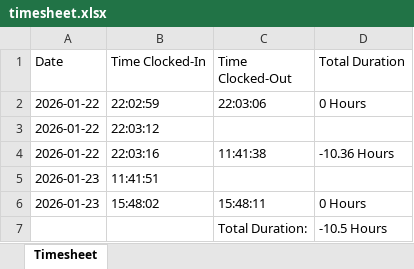
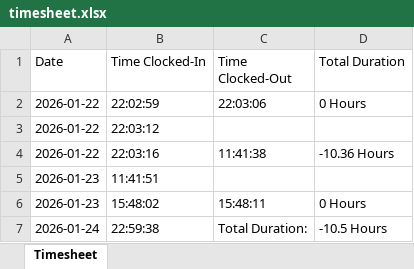
Before and after one commit to kennethpdang/ArborWiseSolutions, an Excel workbook: timesheet.xlsx, sheet Timesheet, drawn as a sheet; values as stored, in another font and other column widths than the file's, no borders; the diff names each change by its address in the sheet, - before the commit and + after, or states it on an @@ line.

```diff
--- a/timesheet.xlsx (sheet Timesheet)
+++ b/timesheet.xlsx (sheet Timesheet)
-A7 (Date): (empty)
+A7 (Date): 2026-01-24
-B7 (Time Clocked-In): (empty)
+B7 (Time Clocked-In): 22:59:38
```
Also changed, not shown: 1 other file.
